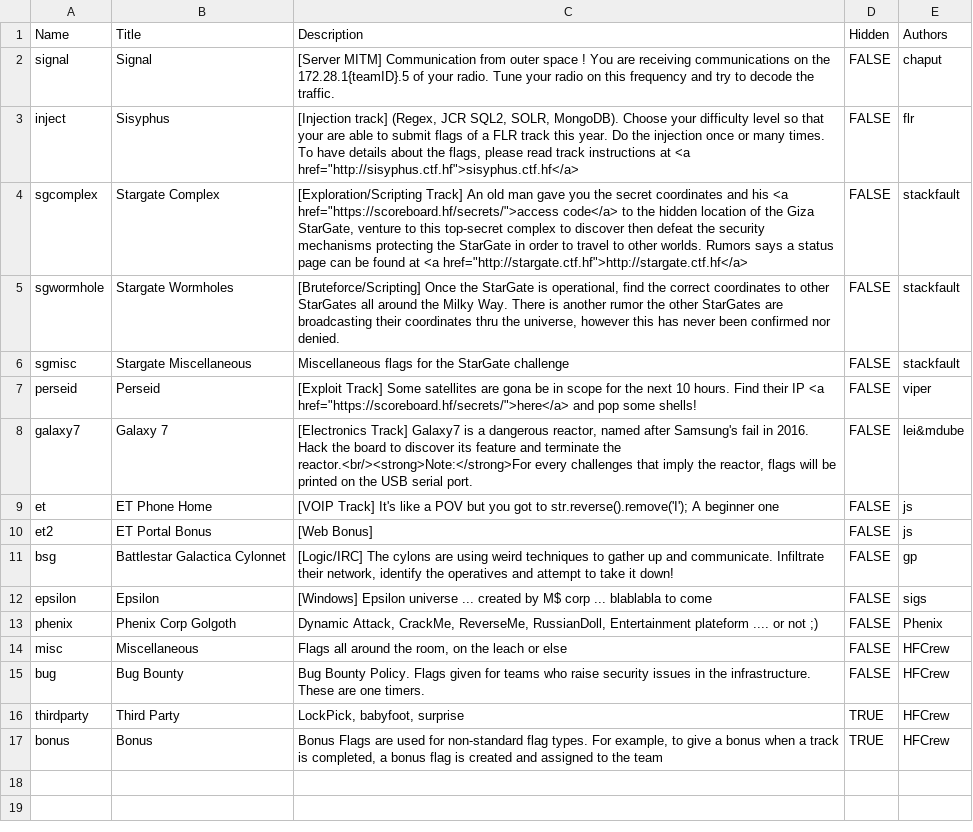
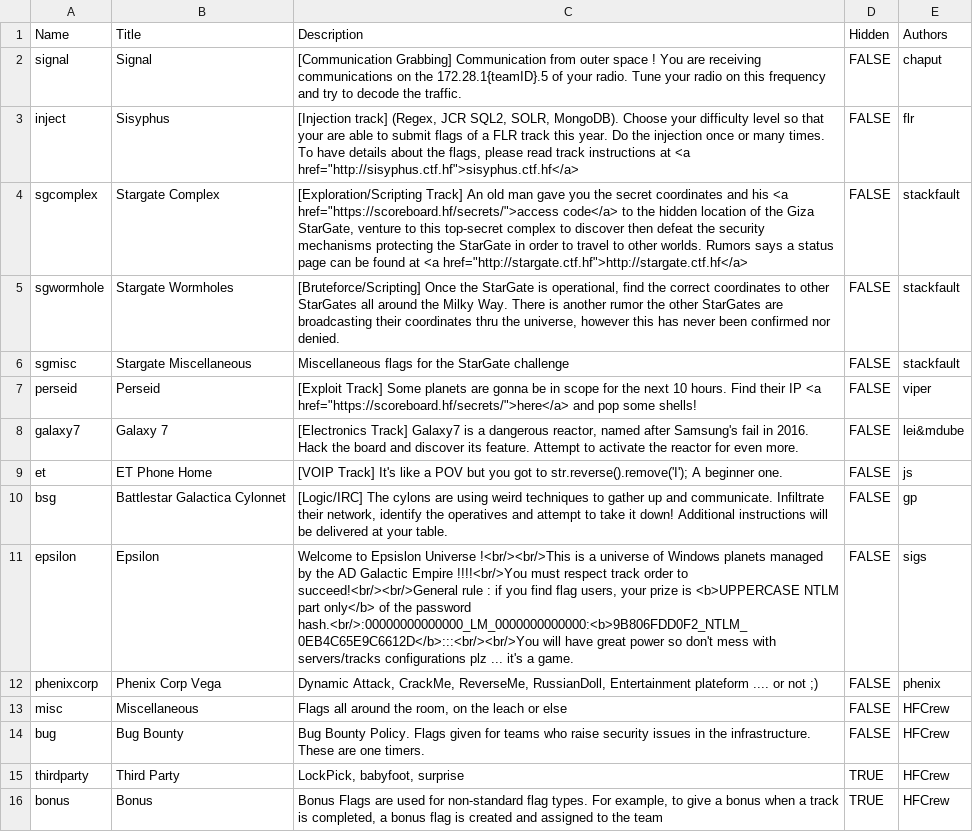
Before and after one commit to hackfestca/hfscoreboard, a CSV file: import/categories.csv, drawn as a sheet.

Commit message:
Latest version of the flags/teams/categories/blackmarketitems

```diff
--- a/import/categories.csv
+++ b/import/categories.csv
@@ -1,3 +1,3 @@
 Name,Title,Description,Hidden,Authors
-signal,Signal,[Server MITM] Communication from outer space ! You are receiving communications on the 172.28.1{teamID}.5 of your radio. Tune your radio on this frequency and try to decode the traffic.,FALSE,chaput
+signal,Signal,[Communication Grabbing] Communication from outer space ! You are receiving communications on the 172.28.1{teamID}.5 of your radio. Tune your radio on this frequency and try to decode the traffic.,FALSE,chaput
 inject,Sisyphus,"[Injection track] (Regex, JCR SQL2, SOLR, MongoDB). Choose your difficulty level so that your are able to submit flags of a FLR track this year. Do the injection once or many times. To have details about the flags, please read track instructions at <a href=""http://sisyphus.ctf.hf"">sisyphus.ctf.hf</a>",FALSE,flr
@@ -6,9 +6,8 @@ sgwormhole,Stargate Wormholes,"[Bruteforce/Scripting] Once the StarGate is opera
 sgmisc,Stargate Miscellaneous,Miscellaneous flags for the StarGate challenge,FALSE,stackfault
-perseid,Perseid,"[Exploit Track] Some satellites are gona be in scope for the next 10 hours. Find their IP <a href=""https://scoreboard.hf/secrets/"">here</a> and pop some shells!",FALSE,viper
-galaxy7,Galaxy 7,"[Electronics Track] Galaxy7 is a dangerous reactor, named after Samsung's fail in 2016. Hack the board to discover its feature and terminate the reactor.<br/><strong>Note:</strong>For every challenges that imply the reactor, flags will be printed on the USB serial port.",FALSE,lei&mdube
-et,ET Phone Home,[VOIP Track] It's like a POV but you got to str.reverse().remove('I'); A beginner one,FALSE,js
-et2,ET Portal Bonus,[Web Bonus] ,FALSE,js
-bsg,Battlestar Galactica Cylonnet,"[Logic/IRC] The cylons are using weird techniques to gather up and communicate. Infiltrate their network, identify the operatives and attempt to take it down!",FALSE,gp
-epsilon,Epsilon,[Windows] Epsilon universe ... created by M$ corp ... blablabla to come,FALSE,sigs
-phenix,Phenix Corp Golgoth,"Dynamic Attack, CrackMe, ReverseMe, RussianDoll, Entertainment plateform .... or not ;)",FALSE,Phenix
+perseid,Perseid,"[Exploit Track] Some planets are gonna be in scope for the next 10 hours. Find their IP <a href=""https://scoreboard.hf/secrets/"">here</a> and pop some shells!",FALSE,viper
+galaxy7,Galaxy 7,"[Electronics Track] Galaxy7 is a dangerous reactor, named after Samsung's fail in 2016. Hack the board and discover its feature. Attempt to activate the reactor for even more.",FALSE,lei&mdube
+et,ET Phone Home,[VOIP Track] It's like a POV but you got to str.reverse().remove('I'); A beginner one.,FALSE,js
+bsg,Battlestar Galactica Cylonnet,"[Logic/IRC] The cylons are using weird techniques to gather up and communicate. Infiltrate their network, identify the operatives and attempt to take it down! Additional instructions will be delivered at your table. ",FALSE,gp
+epsilon,Epsilon,"Welcome to Epsislon Universe !<br/><br/>This is a universe of Windows planets managed by the AD Galactic Empire !!!!<br/>You must respect track order to succeed!<br/><br/>General rule : if you find flag users, your prize is <b>UPPERCASE NTLM part only</b> of the password hash.<br/>:00000000000000_LM_0000000000000:<b>9B806FDD0F2_NTLM_0EB4C65E9C6612D</b>:::<br/><br/>You will have great power so don't mess with servers/tracks configurations plz ... it's a game. ",FALSE,sigs
+phenixcorp,Phenix Corp Vega,"Dynamic Attack, CrackMe, ReverseMe, RussianDoll, Entertainment plateform .... or not ;)",FALSE,phenix
 misc,Miscellaneous,"Flags all around the room, on the leach or else",FALSE,HFCrew
```
Also changed, not shown: import/blackMarketItems.csv, import/teams.csv, 1 other file.
